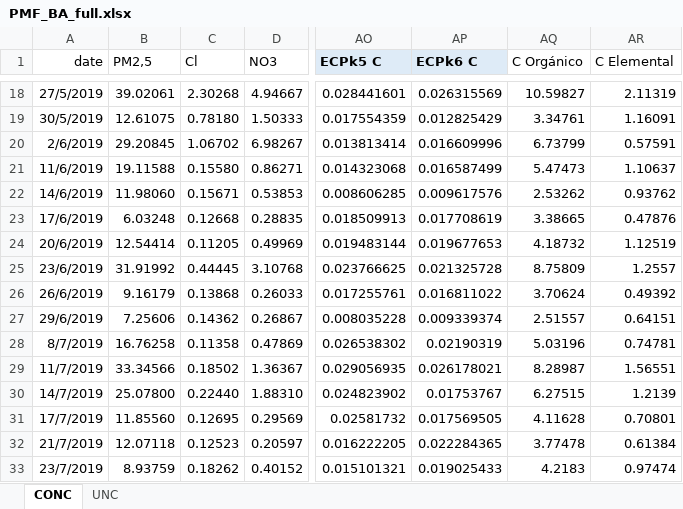
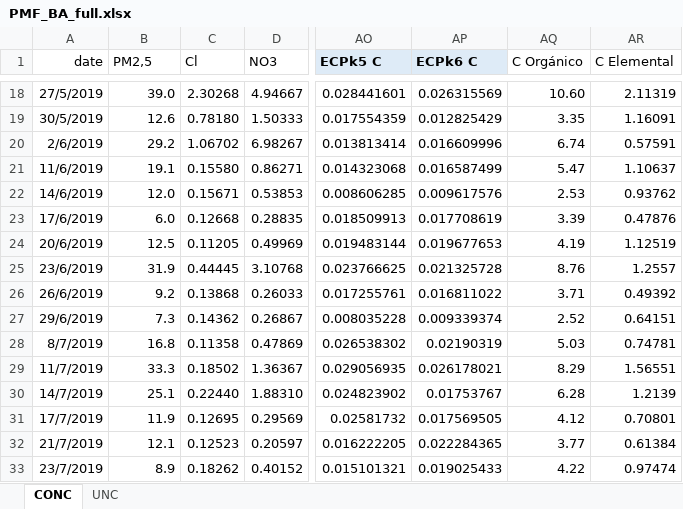
Before and after one commit to blychs/paper_facu, an Excel workbook: PMF_BA_full.xlsx, sheet CONC, drawn as a sheet; only a part is shown, gaps mark what is left out; values as stored, in another font and other column widths than the file's, no borders; charts and pictures not drawn; the diff covers the shown part only; the diff names each change by its address in the sheet, - before the commit and + after, or states it on an @@ line.

```diff
--- a/PMF_BA_full.xlsx (sheet CONC)
+++ b/PMF_BA_full.xlsx (sheet CONC)
-B18 (PM2,5): 39.02061
+B18 (PM2,5): 39.0
-AQ18 (C Orgánico): 10.59827
+AQ18 (C Orgánico): 10.60
-B19 (PM2,5): 12.61075
+B19 (PM2,5): 12.6
-AQ19 (C Orgánico): 3.34761
+AQ19 (C Orgánico): 3.35
-B20 (PM2,5): 29.20845
+B20 (PM2,5): 29.2
-AQ20 (C Orgánico): 6.73799
+AQ20 (C Orgánico): 6.74
-B21 (PM2,5): 19.11588
+B21 (PM2,5): 19.1
-AQ21 (C Orgánico): 5.47473
+AQ21 (C Orgánico): 5.47
-B22 (PM2,5): 11.98060
+B22 (PM2,5): 12.0
-AQ22 (C Orgánico): 2.53262
+AQ22 (C Orgánico): 2.53
-B23 (PM2,5): 6.03248
+B23 (PM2,5): 6.0
-AQ23 (C Orgánico): 3.38665
+AQ23 (C Orgánico): 3.39
-B24 (PM2,5): 12.54414
+B24 (PM2,5): 12.5
-AQ24 (C Orgánico): 4.18732
+AQ24 (C Orgánico): 4.19
-B25 (PM2,5): 31.91992
+B25 (PM2,5): 31.9
-AQ25 (C Orgánico): 8.75809
+AQ25 (C Orgánico): 8.76
-B26 (PM2,5): 9.16179
+B26 (PM2,5): 9.2
-AQ26 (C Orgánico): 3.70624
+AQ26 (C Orgánico): 3.71
-B27 (PM2,5): 7.25606
+B27 (PM2,5): 7.3
-AQ27 (C Orgánico): 2.51557
+AQ27 (C Orgánico): 2.52
-B28 (PM2,5): 16.76258
+B28 (PM2,5): 16.8
-AQ28 (C Orgánico): 5.03196
+AQ28 (C Orgánico): 5.03
-B29 (PM2,5): 33.34566
+B29 (PM2,5): 33.3
-AQ29 (C Orgánico): 8.28987
+AQ29 (C Orgánico): 8.29
-B30 (PM2,5): 25.07800
+B30 (PM2,5): 25.1
-AQ30 (C Orgánico): 6.27515
+AQ30 (C Orgánico): 6.28
-B31 (PM2,5): 11.85560
+B31 (PM2,5): 11.9
-AQ31 (C Orgánico): 4.11628
+AQ31 (C Orgánico): 4.12
-B32 (PM2,5): 12.07118
+B32 (PM2,5): 12.1
-AQ32 (C Orgánico): 3.77478
+AQ32 (C Orgánico): 3.77
-B33 (PM2,5): 8.93759
+B33 (PM2,5): 8.9
-AQ33 (C Orgánico): 4.2183
+AQ33 (C Orgánico): 4.22
```
Also changed, not shown: 171 edited cells elsewhere in this sheet, sheet UNC, charts or pictures, 9 other files.
